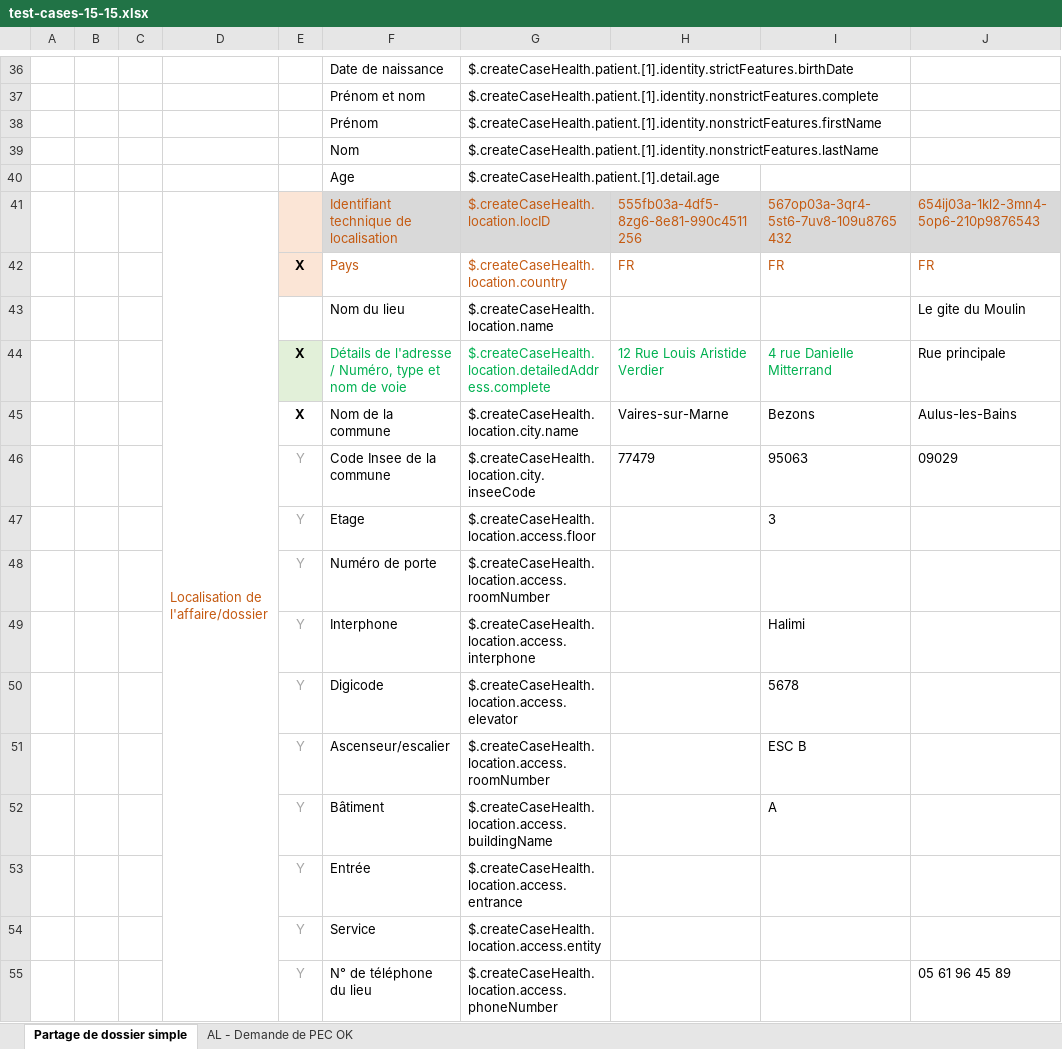
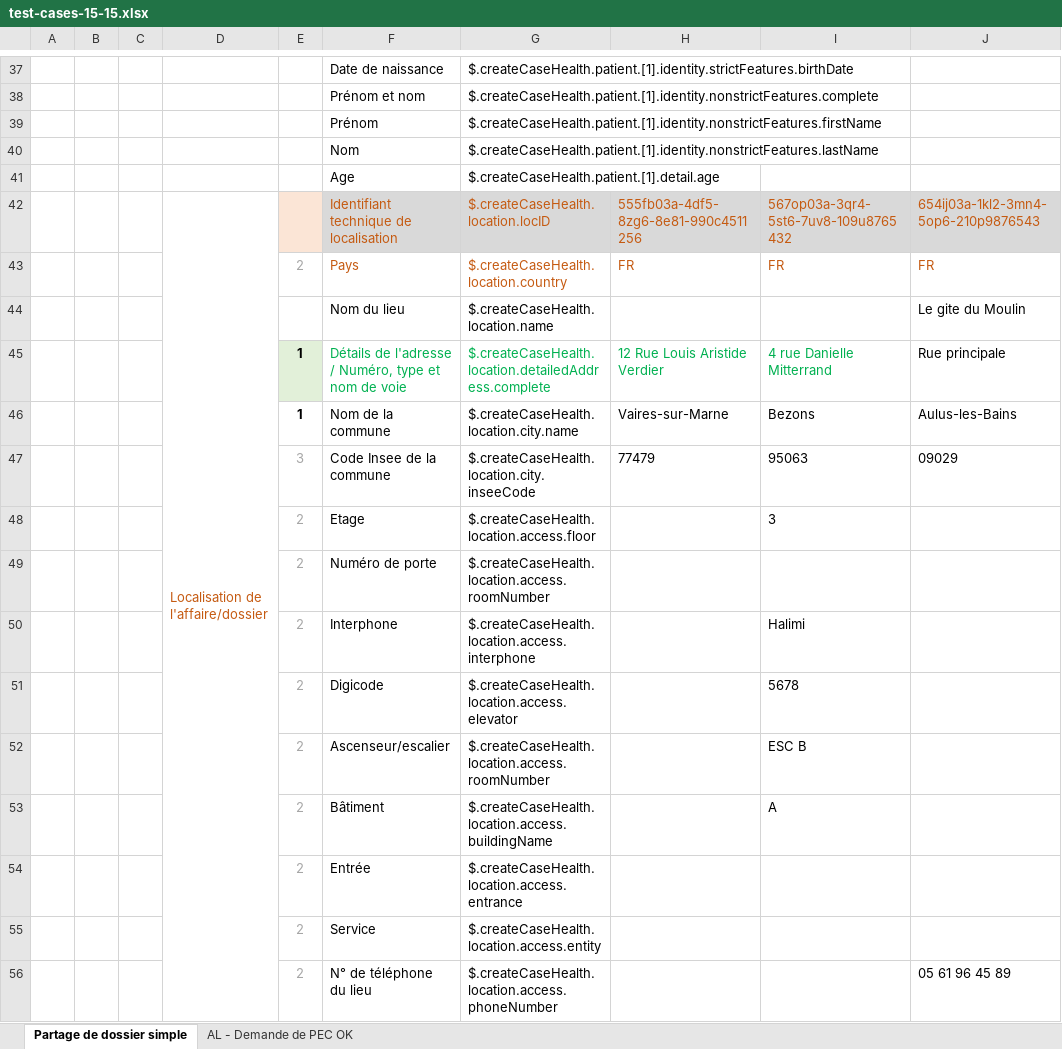
Before and after one commit to ansforge/SAMU-Hub-Modeles, an Excel workbook: csv_parser/test-cases-15-15.xlsx, sheet Partage de dossier simple, drawn as a sheet; only a part is shown, gaps mark what is left out; values as stored, in another font and other column widths than the file's, no borders; conditional formats not drawn; addresses are those after the commit; the diff covers the shown part only; the diff names each change by its address in the sheet, - before the commit and + after, or states it on an @@ line.

```diff
--- a/csv_parser/test-cases-15-15.xlsx (sheet Partage de dossier simple)
+++ b/csv_parser/test-cases-15-15.xlsx (sheet Partage de dossier simple)
-E43: X
+E43: 2
@@ E43 bold: on → off, text colour: black → #A6A6A6, fill: #FBE5D6 → none @@
-E45:E46: X
+E45:E46: 1
-E47: Y
+E47: 3
-E48:E56: Y
+E48:E56: 2
```
Also changed, not shown: 3 added rows, 2 removed rows, 64 edited cells and cell formats elsewhere in this sheet, sheet AL - Demande de PEC OK.
